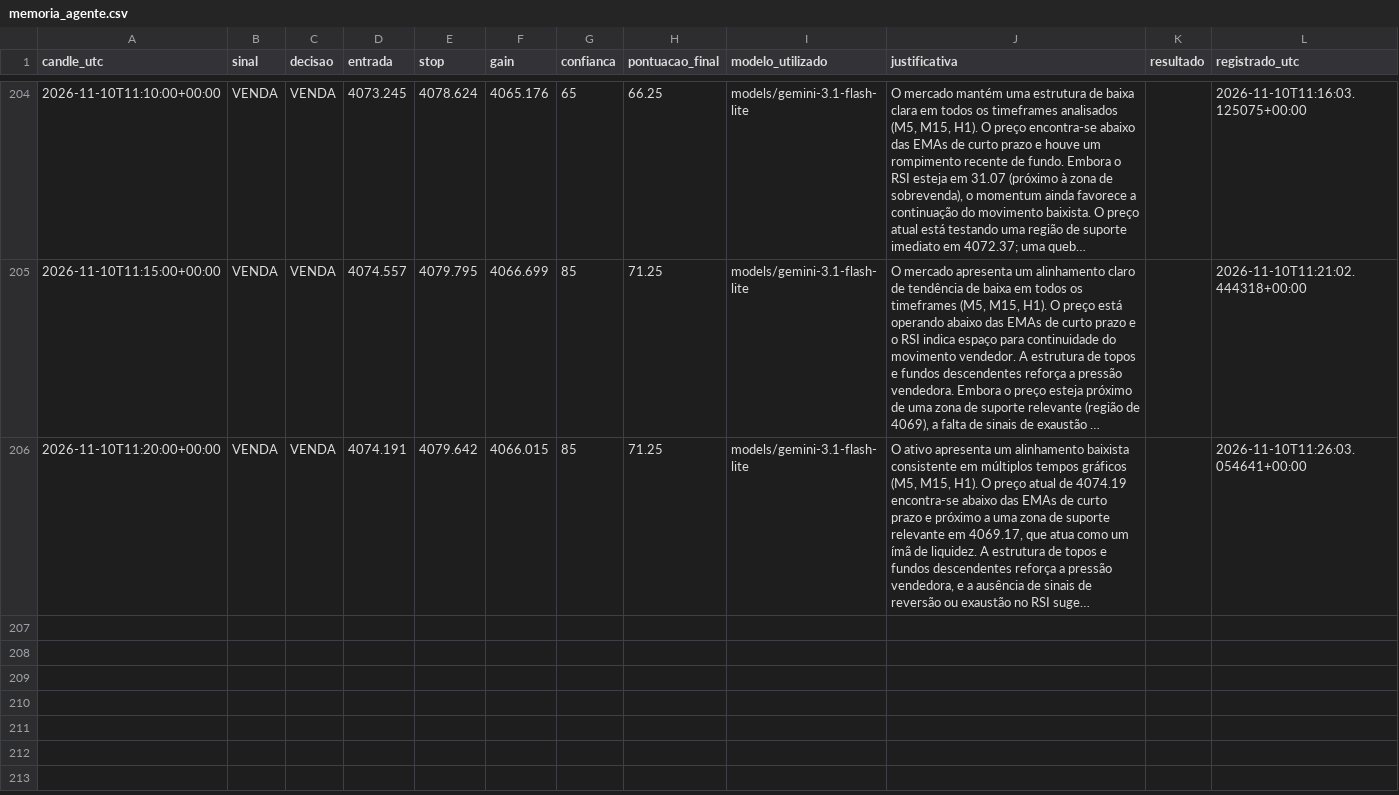
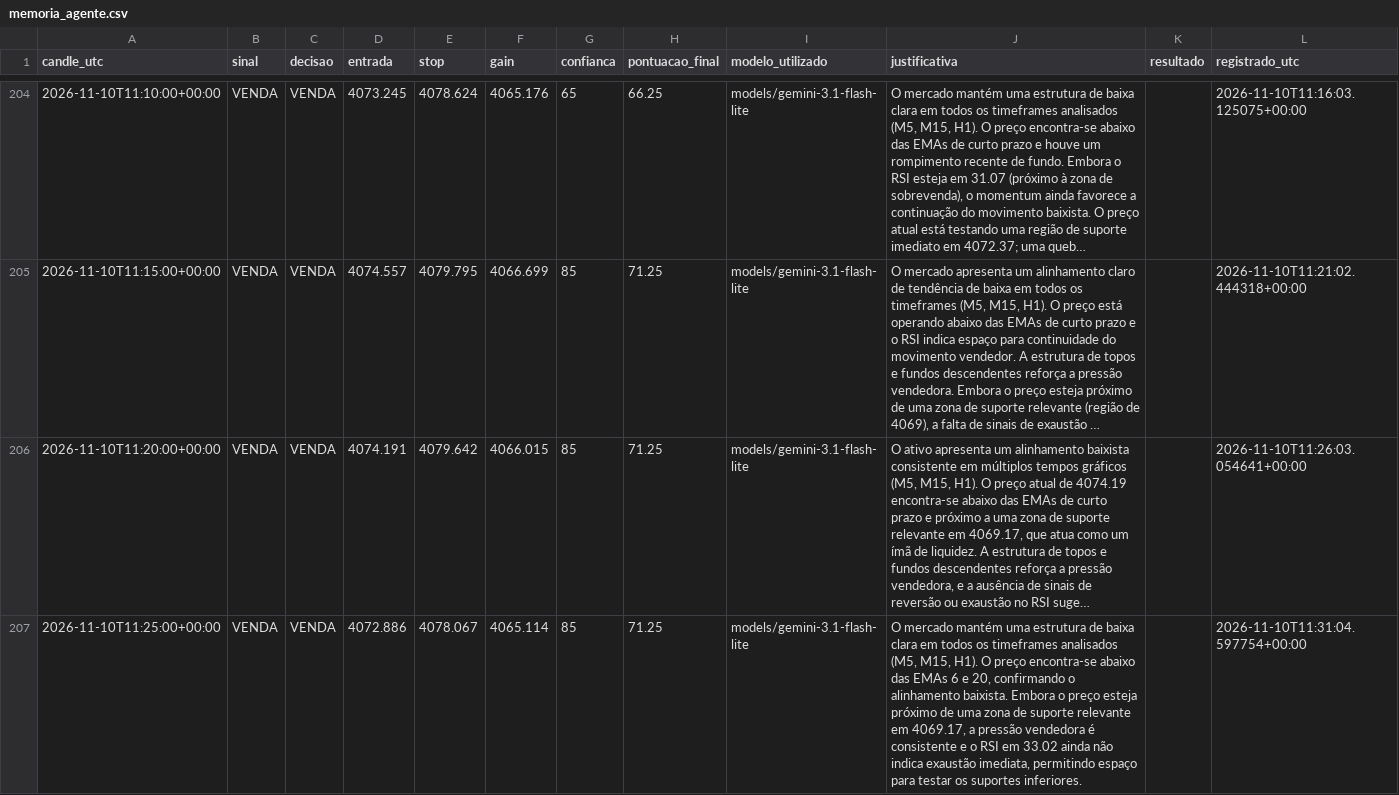
Before and after one commit to loucoparasempre00-ship-it/xauusd-bot-v2-, a CSV file: data/memoria_agente.csv, drawn as a sheet; only a part is shown, gaps mark what is left out; long unchanged cells end in …; the diff names each change by its address in the sheet, - before the commit and + after, or states it on an @@ line.

```diff
--- a/data/memoria_agente.csv
+++ b/data/memoria_agente.csv
+row 207: 2026-11-10T11:25:00+00:00 | VENDA | VENDA | 4072.886 | 4078.067 | 4065.114 | 85 | 71.25 | models/gemini-3.1-flash-lite | O mercado mantém uma estrutura de baixa clara em todos os timeframes analisados (M5, M15, H1). O preço encontra-se abaixo das EMAs 6 e 20, confirmando o alinhamento baixista. Embora o preço esteja próximo de uma zona de suporte relevante em 4069.17, a pressão vendedora é consistente e o RSI em 33.02 ainda não indica exaustão imediata, permitindo espaço para testar os suportes inferiores. |  | 2026-11-10T11:31:04.597754+00:00
```
Also changed, not shown: data/historico_velas_m5.csv, data/resultados_operacoes.csv, 5 other files.
